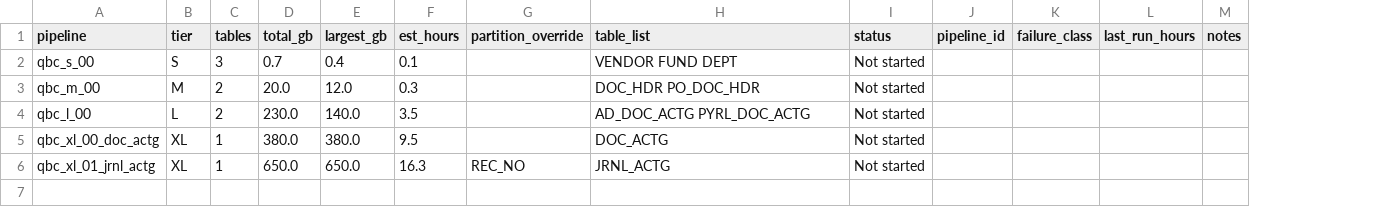
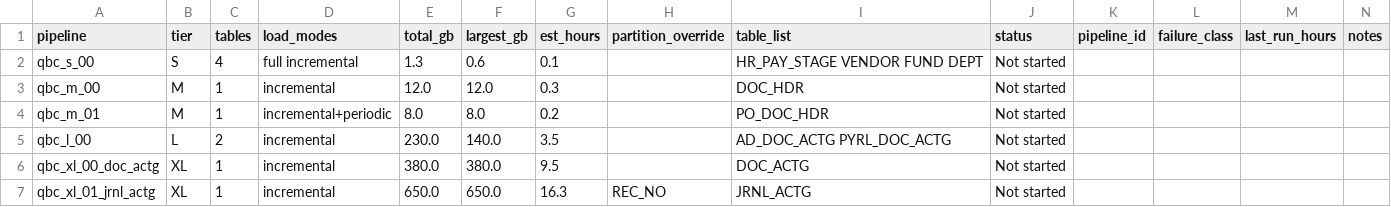
Before and after one commit to rautsamir/lfc-oracle-qbc-blueprint, a CSV file: inventory/plan.csv, drawn as a sheet; addresses are those after the commit; the diff names each change by its address in the sheet, - before the commit and + after, or states it on an @@ line.

```diff
--- a/inventory/plan.csv
+++ b/inventory/plan.csv
+column D (load_modes), rows 2-3: full incremental | incremental; rows 5-7: all incremental
-C2 (tables): 3
+C2 (tables): 4
-E2 (total_gb): 0.7
+E2 (total_gb): 1.3
-F2 (largest_gb): 0.4
+F2 (largest_gb): 0.6
-I2 (table_list): VENDOR FUND DEPT
+I2 (table_list): HR_PAY_STAGE VENDOR FUND DEPT
-C3 (tables): 2
+C3 (tables): 1
-E3 (total_gb): 20.0
+E3 (total_gb): 12.0
-I3 (table_list): DOC_HDR PO_DOC_HDR
+I3 (table_list): DOC_HDR
+row 4: qbc_m_01 | M | 1 | incremental+periodic | 8.0 | 8.0 | 0.2 |  | PO_DOC_HDR | Not started
```
Also changed, not shown: inventory/tables.csv, 11 other files.
